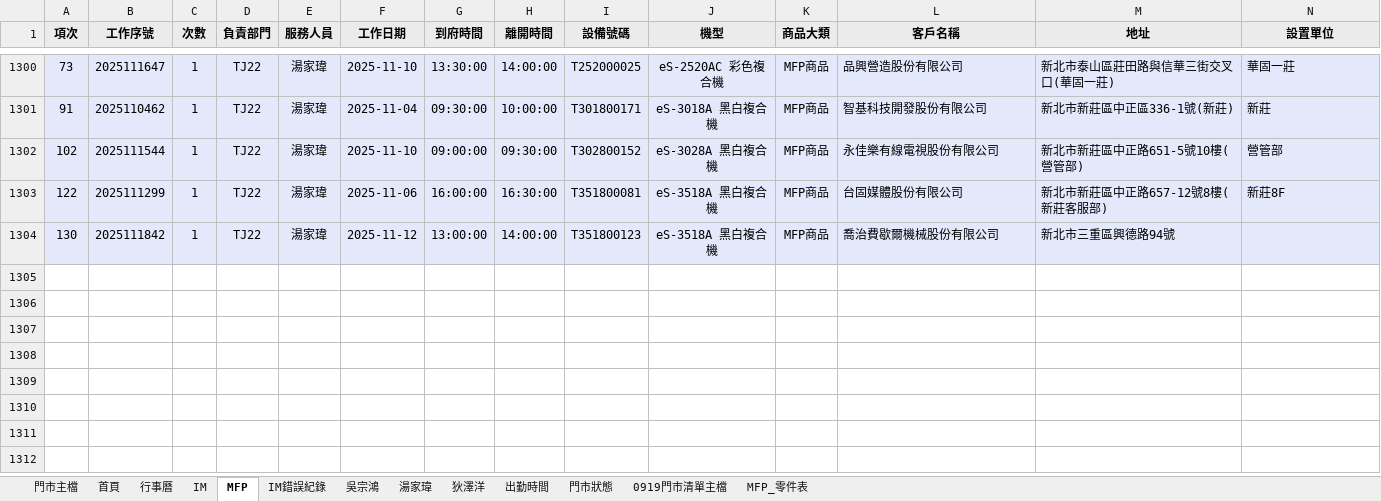
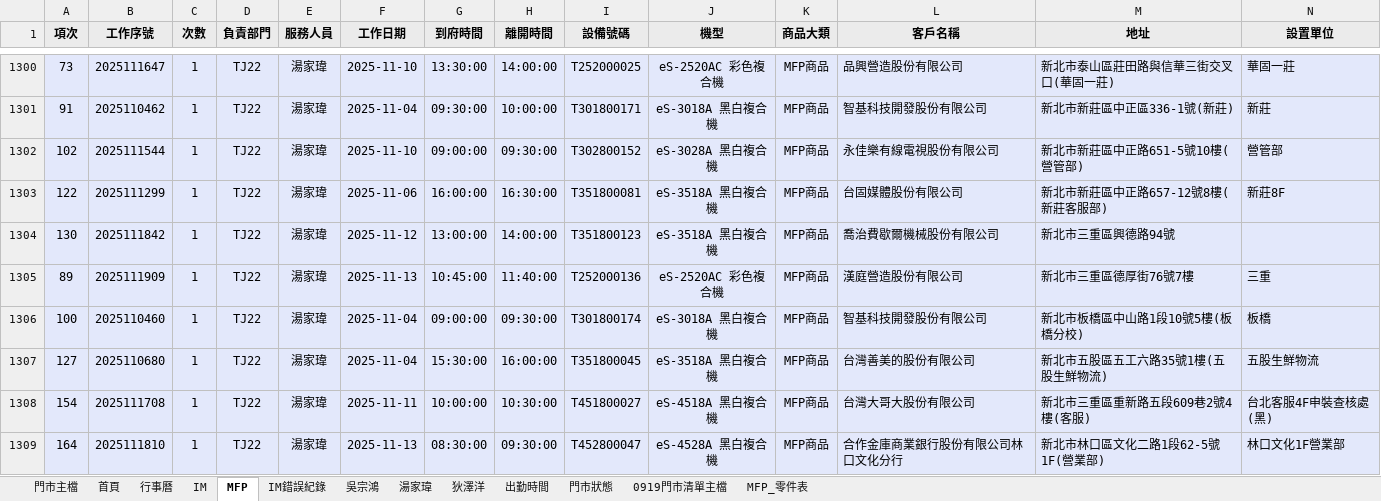
Before and after one commit to Yang-0419-di/FW_2, an Excel workbook: 臨時備份/自動備份/data.xlsx, sheet MFP, drawn as a sheet; only a part is shown, gaps mark what is left out; values as stored, in another font and other column widths than the file's, no borders; rows hold the shown columns only; the diff names each change by its address in the sheet, - before the commit and + after, or states it on an @@ line.

```diff
--- a/臨時備份/自動備份/data.xlsx (sheet MFP)
+++ b/臨時備份/自動備份/data.xlsx (sheet MFP)
+row 1305: 89 | 2025111909 | 1 | TJ22 | 湯家瑋 | 2025-11-13 | 10:45:00 | 11:40:00 | T252000136 | eS-2520AC 彩色複合機 | MFP商品 | 漢庭營造股份有限公司 | 新北市三重區德厚街76號7樓 | 三重
+row 1306: 100 | 2025110460 | 1 | TJ22 | 湯家瑋 | 2025-11-04 | 09:00:00 | 09:30:00 | T301800174 | eS-3018A 黑白複合機 | MFP商品 | 智基科技開發股份有限公司 | 新北市板橋區中山路1段10號5樓(板橋分校) | 板橋
+row 1307: 127 | 2025110680 | 1 | TJ22 | 湯家瑋 | 2025-11-04 | 15:30:00 | 16:00:00 | T351800045 | eS-3518A 黑白複合機 | MFP商品 | 台灣善美的股份有限公司 | 新北市五股區五工六路35號1樓(五股生鮮物流) | 五股生鮮物流
+row 1308: 154 | 2025111708 | 1 | TJ22 | 湯家瑋 | 2025-11-11 | 10:00:00 | 10:30:00 | T451800027 | eS-4518A 黑白複合機 | MFP商品 | 台灣大哥大股份有限公司 | 新北市三重區重新路五段609巷2號4樓(客服) | 台北客服4F申裝查核處(黑)
+row 1309: 164 | 2025111810 | 1 | TJ22 | 湯家瑋 | 2025-11-13 | 08:30:00 | 09:30:00 | T452800047 | eS-4528A 黑白複合機 | MFP商品 | 合作金庫商業銀行股份有限公司林口文化分行 | 新北市林口區文化二路1段62-5號1F(營業部) | 林口文化1F營業部
```
Also changed, not shown: sheet 門市主檔, sheet IM, sheet 0919門市清單主檔, sheet 吳宗鴻, sheet 湯家瑋, sheet 狄澤洋, 5 more sheets, hidden cells, charts or pictures, IM/202511_HL_Maintain_Report.xlsx, IM/202511_Service_Count_Report.xlsx, 1 other file.
